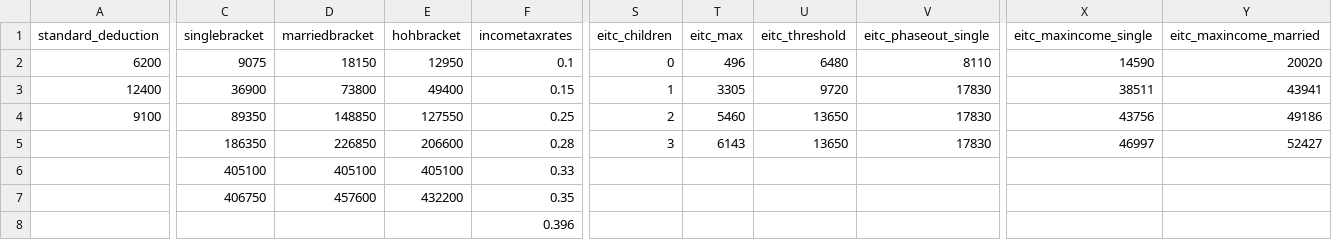
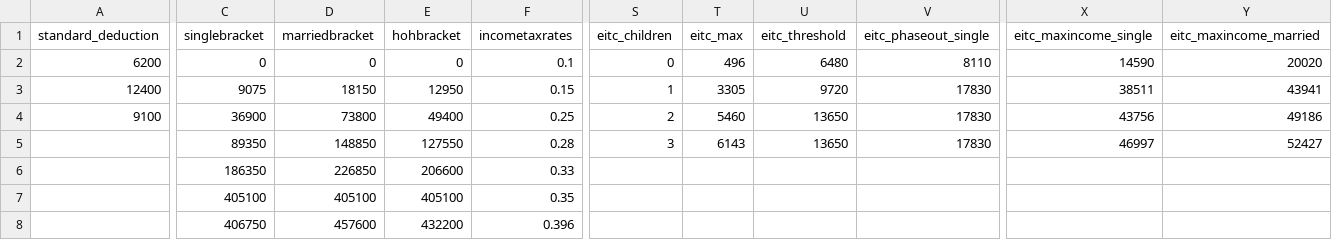
Before and after one commit to kpomerleau/Tax-Wedge, a CSV file: fedtax.csv, drawn as a sheet; only a part is shown, gaps mark what is left out; removed rows and columns are numbered as before the commit, all else as after; rows hold the shown columns only; the diff covers the shown part only; the diff names each change by its address in the sheet, - before the commit and + after, or states it on an @@ line.

Commit message:
Changes
Data fixed (looks better) and federal income tax calculator simplified.
Lastly, added a simple marginal tax rate calculator.

```diff
--- a/fedtax.csv
+++ b/fedtax.csv
-C2 (singlebracket): 9075
+C2 (singlebracket): 0
-D2 (marriedbracket): 18150
+D2 (marriedbracket): 0
-E2 (hohbracket): 12950
+E2 (hohbracket): 0
-C3 (singlebracket): 36900
+C3 (singlebracket): 9075
-D3 (marriedbracket): 73800
+D3 (marriedbracket): 18150
-E3 (hohbracket): 49400
+E3 (hohbracket): 12950
+row 4: 9100 | 36900 | 73800 | 49400 | 0.25 | 2 | 5460 | 13650 | 17830 | 43756 | 49186
-A5 (standard_deduction): 9100
+A5 (standard_deduction): (empty)
-F5 (incometaxrates): 0.25
+F5 (incometaxrates): 0.28
-S5 (eitc_children): 2
+S5 (eitc_children): 3
-T5 (eitc_max): 5460
+T5 (eitc_max): 6143
-X5 (eitc_maxincome_single): 43756
+X5 (eitc_maxincome_single): 46997
-Y5 (eitc_maxincome_married): 49186
+Y5 (eitc_maxincome_married): 52427
-F6 (incometaxrates): 0.28
+F6 (incometaxrates): 0.33
-S6 (eitc_children): 3
+S6 (eitc_children): (empty)
-T6 (eitc_max): 6143
+T6 (eitc_max): (empty)
-U6 (eitc_threshold): 13650
+U6 (eitc_threshold): (empty)
-V6 (eitc_phaseout_single): 17830
+V6 (eitc_phaseout_single): (empty)
-X6 (eitc_maxincome_single): 46997
+X6 (eitc_maxincome_single): (empty)
-Y6 (eitc_maxincome_married): 52427
+Y6 (eitc_maxincome_married): (empty)
-F7 (incometaxrates): 0.33
+F7 (incometaxrates): 0.35
-F8 (incometaxrates): 0.35
+F8 (incometaxrates): 0.396
-row 8:  |  |  |  | 0.396
```
Also changed, not shown: 2 edited cells elsewhere in this file.
